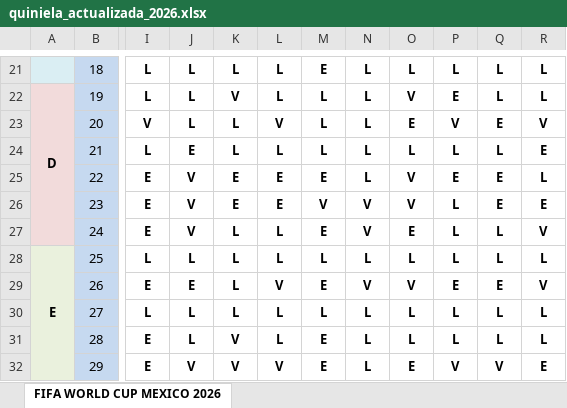
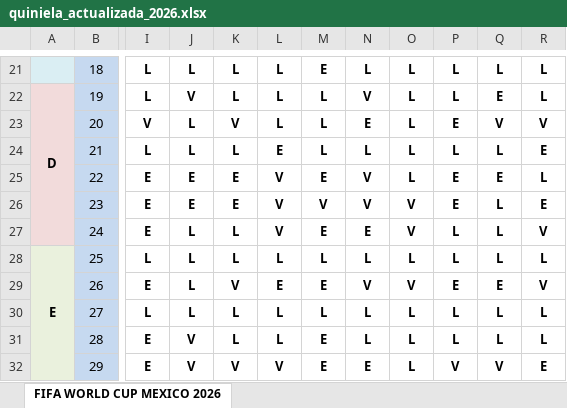
Before and after one commit to limondeagua-svg/Quiniela-World-Cup-Mexico-2026, an Excel workbook: quiniela_actualizada_2026.xlsx, sheet FIFA WORLD CUP MEXICO 2026, drawn as a sheet; only a part is shown, gaps mark what is left out; values as stored, in another font and other column widths than the file's, no borders; conditional formats not drawn; the diff covers the shown part only; the diff names each change by its address in the sheet, - before the commit and + after, or states it on an @@ line.

```diff
--- a/quiniela_actualizada_2026.xlsx (sheet FIFA WORLD CUP MEXICO 2026)
+++ b/quiniela_actualizada_2026.xlsx (sheet FIFA WORLD CUP MEXICO 2026)
-J22: L
+J22: V
-K22: V
+K22: L
-N22: L
+N22: V
-O22: V
+O22: L
-P22: E
+P22: L
-Q22: L
+Q22: E
-K23: L
+K23: V
-L23: V
+L23: L
-N23: L
+N23: E
-O23: E
+O23: L
-P23: V
+P23: E
-Q23: E
+Q23: V
-J24: E
+J24: L
-L24: L
+L24: E
-J25:J26: V
+J25:J26: E
-L25:L26: E
+L25:L26: V
-N25: L
+N25: V
-O25: V
+O25: L
-P26: L
+P26: E
-Q26: E
+Q26: L
-J27: V
+J27: L
-L27: L
+L27: V
-N27: V
+N27: E
-O27: E
+O27: V
-J29: E
+J29: L
-K29: L
+K29: V
-L29: V
+L29: E
-J31: L
+J31: V
-K31: V
+K31: L
-N32: L
+N32: E
-O32: E
+O32: L
```
Also changed, not shown: 3 added rows, 3 removed rows and 190 edited cells elsewhere in this sheet, hidden cells.
